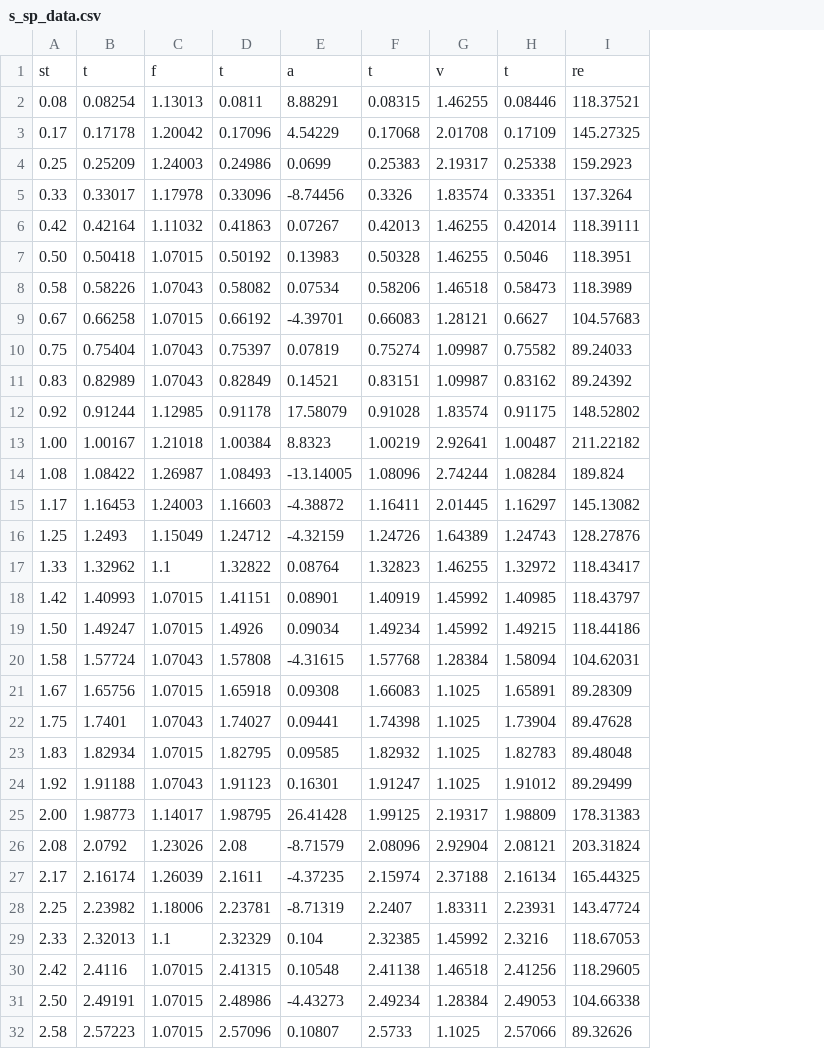
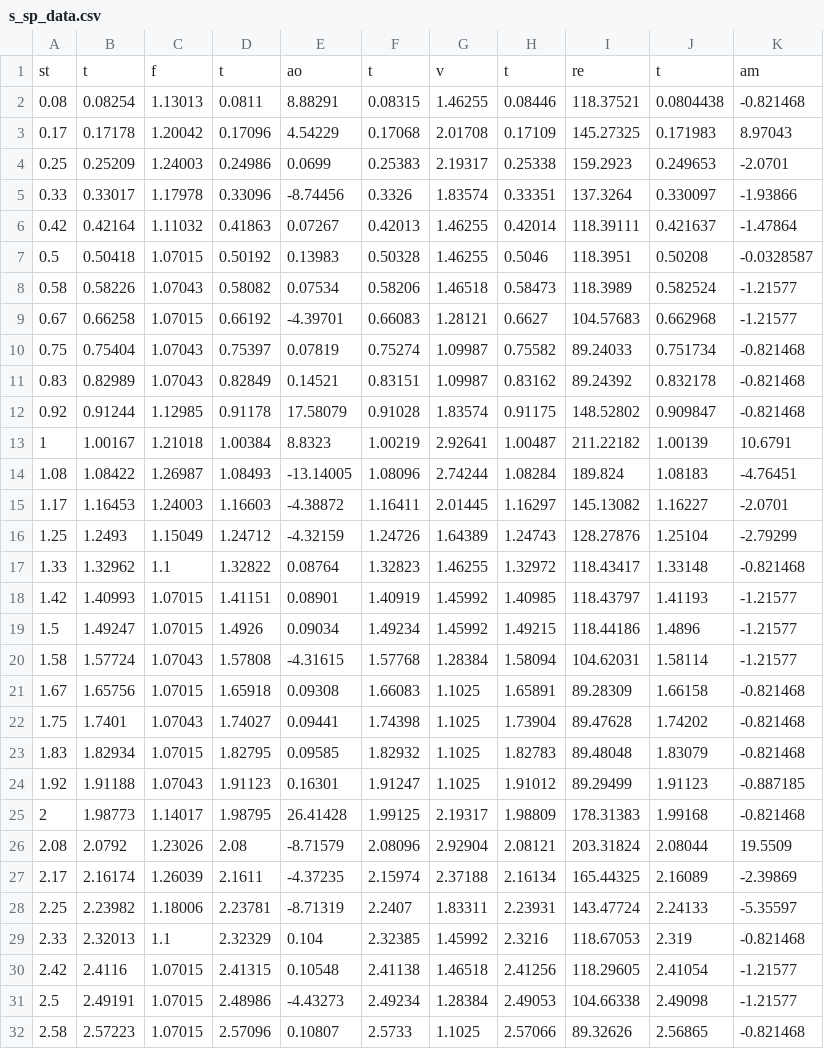
Before and after one commit to beeleeballin/medusan_thrust, a CSV file: csv/s_sp_data.csv, drawn as a sheet; only a part is shown; the diff covers the shown part only; the diff names each change by its address in the sheet, - before the commit and + after, or states it on an @@ line.

```diff
--- a/csv/s_sp_data.csv
+++ b/csv/s_sp_data.csv
+column J, rows 1-32: t | 0.0804438 | 0.171983 | 0.249653 | 0.330097 | 0.421637 | 0.50208 | 0.582524 | 0.662968 | 0.751734 | 0.832178 | 0.909847 | 1.00139 | 1.08183 | 1.16227 | 1.25104 | 1.33148 | 1.41193 | 1.4896 | 1.58114 | 1.66158 | 1.74202 | 1.83079 | 1.91123 | 1.99168 | 2.08044 | 2.16089 | 2.24133 | 2.319 | 2.41054 | 2.49098 | 2.56865
+column K, rows 1-32: am | -0.821468 | 8.97043 | -2.0701 | -1.93866 | -1.47864 | -0.0328587 | -1.21577 | -1.21577 | -0.821468 | -0.821468 | -0.821468 | 10.6791 | -4.76451 | -2.0701 | -2.79299 | -0.821468 | -1.21577 | -1.21577 | -1.21577 | -0.821468 | -0.821468 | -0.821468 | -0.887185 | -0.821468 | 19.5509 | -2.39869 | -5.35597 | -0.821468 | -1.21577 | -1.21577 | -0.821468
-E1: a
+E1: ao
-A7: 0.50
+A7: 0.5
-A13: 1.00
+A13: 1
-A19: 1.50
+A19: 1.5
-A25: 2.00
+A25: 2
-A31: 2.50
+A31: 2.5
```
Also changed, not shown: 2 edited cells elsewhere in this file, csv/p_gregarium_data.csv, 1 other file.
